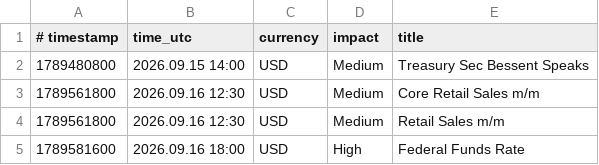
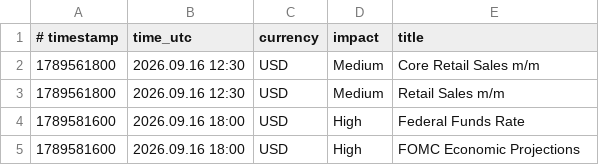
Before and after one commit to exor766/gc-news, a CSV file: news.csv, drawn as a sheet; only a part is shown; the shorter side is filled out with more unchanged rows.

```diff
--- a/news.csv
+++ b/news.csv
@@ -1,3 +1,2 @@
 # timestamp;time_utc;currency;impact;title
-1789480800;2026.09.15 14:00;USD;Medium;Treasury Sec Bessent Speaks
 1789561800;2026.09.16 12:30;USD;Medium;Core Retail Sales m/m
```
Also changed, not shown: 2 other files.
